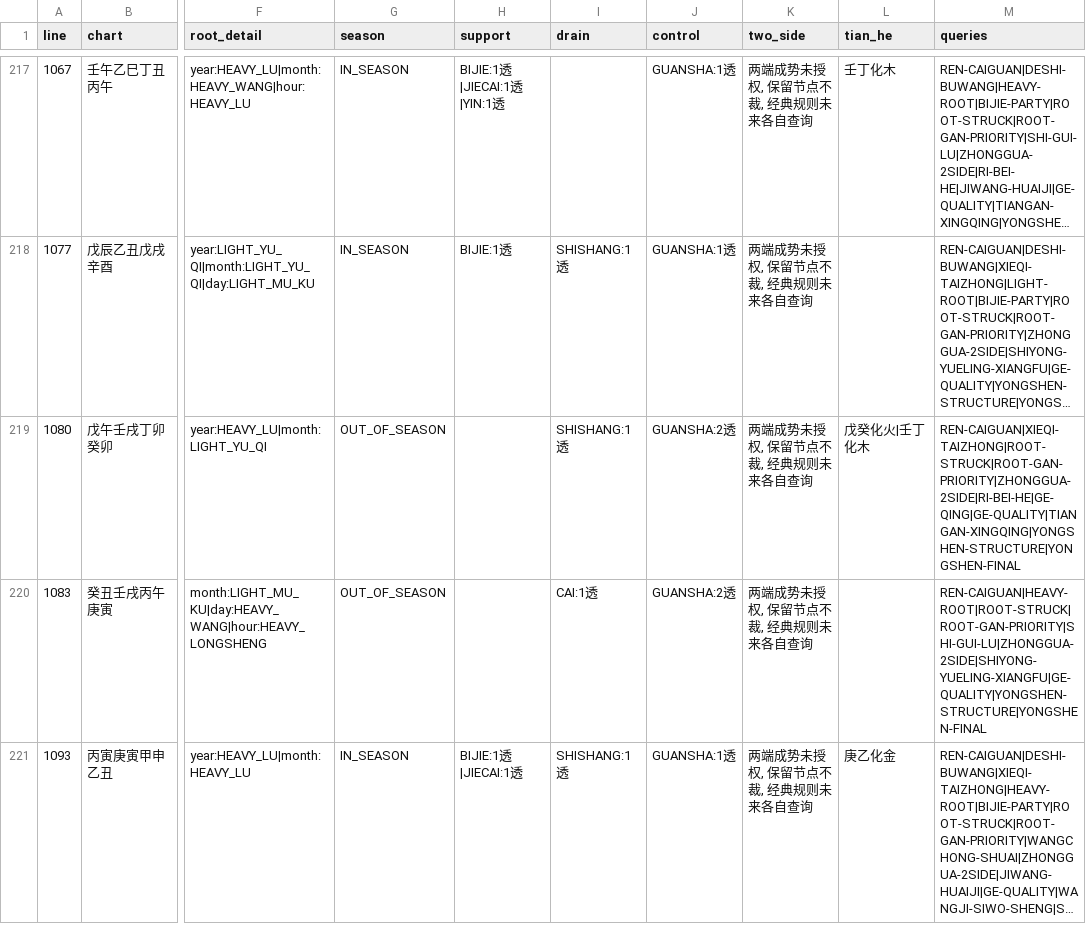
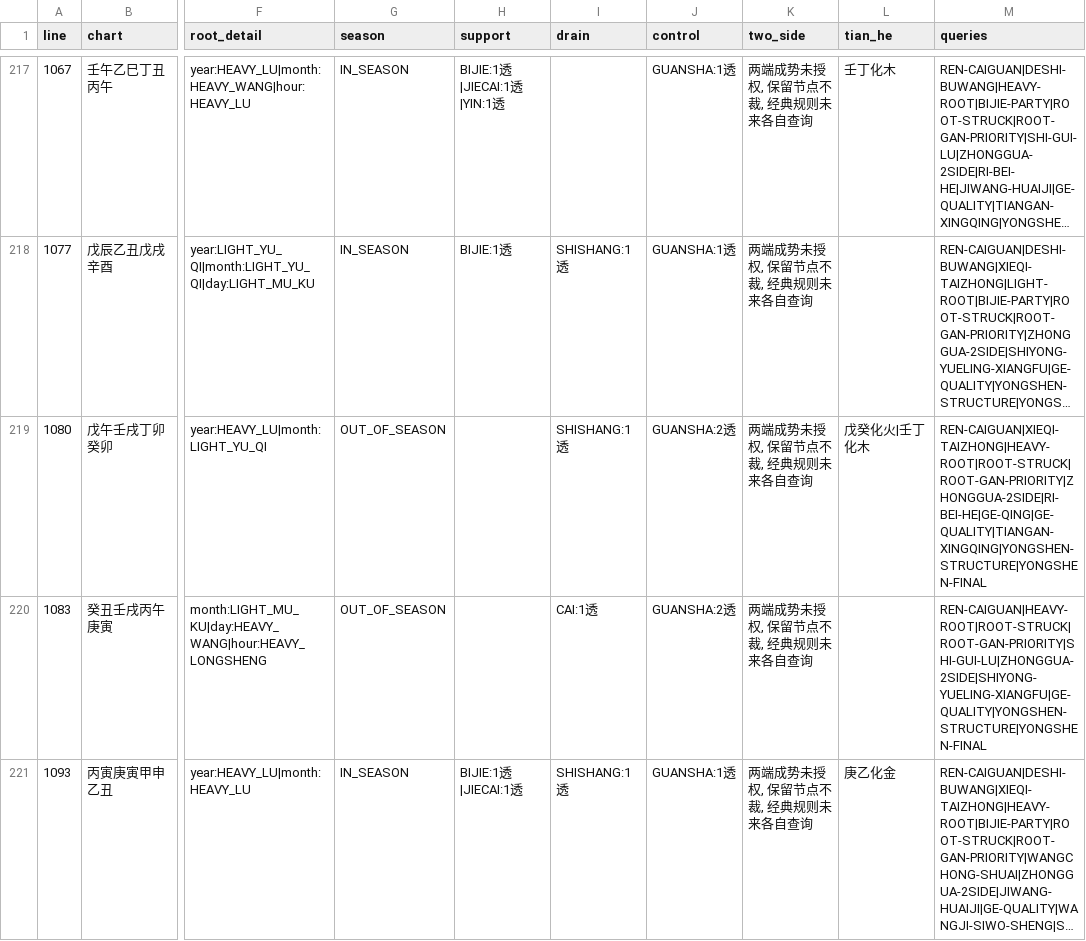
Before and after one commit to ZQMMING/wisdom, a CSV file: scripts/dts_513_output.csv, drawn as a sheet; only a part is shown, gaps mark what is left out; long unchanged cells end in …; the diff covers the shown part only; the diff names each change by its address in the sheet, - before the commit and + after, or states it on an @@ line.

```diff
--- a/scripts/dts_513_output.csv
+++ b/scripts/dts_513_output.csv
-M219 (queries): REN-CAIGUAN|XIEQI-TAIZHONG|ROOT-STRUCK|ROOT-GAN-PRIORITY|ZHONGGUA-2SIDE|RI-BEI-HE|GE-QING|GE-QUALITY|TIANGAN-XINGQING|YONGSHEN-STRUCTURE|YONGSHEN-FINAL
+M219 (queries): REN-CAIGUAN|XIEQI-TAIZHONG|HEAVY-ROOT|ROOT-STRUCK|ROOT-GAN-PRIORITY|ZHONGGUA-2SIDE|RI-BEI-HE|GE-QING|GE-QUALITY|TIANGAN-XINGQING|YONGSHEN-STRUCTURE|YONGSHEN-FINAL
```
Also changed, not shown: 70 edited cells elsewhere in this file, 6 other files.
